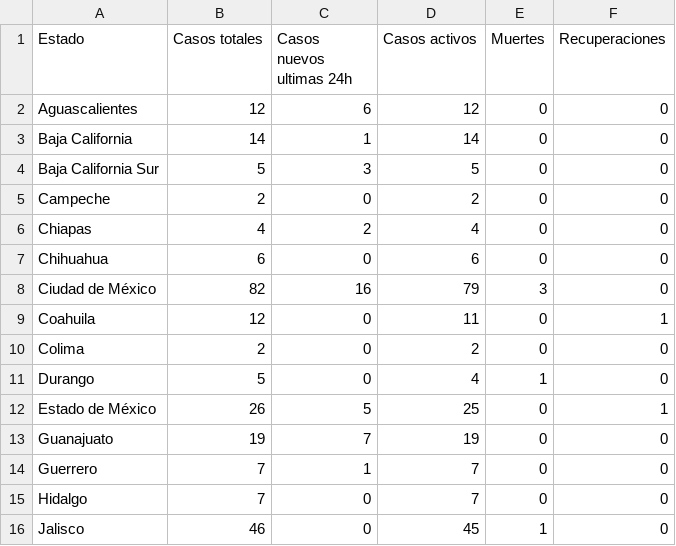
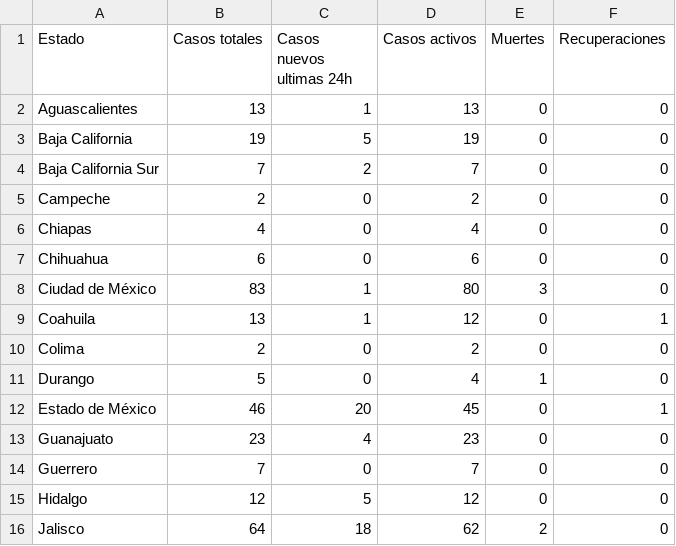
Before and after one commit to LeonardoCastro/COVID19-Mexico, a CSV file: data/estados_hoy.csv, drawn as a sheet; only a part is shown; the diff covers the shown part only.

Commit message:
Updated estados_hoy and updated_at to March 26

```diff
--- a/data/estados_hoy.csv
+++ b/data/estados_hoy.csv
@@ -1,16 +1,16 @@
 Estado,Casos totales,Casos nuevos ultimas 24h,Casos activos,Muertes,Recuperaciones
-Aguascalientes,12,6,12,0,0
-Baja California,14,1,14,0,0
-Baja California Sur,5,3,5,0,0
+Aguascalientes,13,1,13,0,0
+Baja California,19,5,19,0,0
+Baja California Sur,7,2,7,0,0
 Campeche,2,0,2,0,0
-Chiapas,4,2,4,0,0
+Chiapas,4,0,4,0,0
 Chihuahua,6,0,6,0,0
-Ciudad de México,82,16,79,3,0
-Coahuila,12,0,11,0,1
+Ciudad de México,83,1,80,3,0
+Coahuila,13,1,12,0,1
 Colima,2,0,2,0,0
 Durango,5,0,4,1,0
-Estado de México,26,5,25,0,1
-Guanajuato,19,7,19,0,0
-Guerrero,7,1,7,0,0
-Hidalgo,7,0,7,0,0
-Jalisco,46,0,45,1,0
+Estado de México,46,20,45,0,1
+Guanajuato,23,4,23,0,0
+Guerrero,7,0,7,0,0
+Hidalgo,12,5,12,0,0
+Jalisco,64,18,62,2,0
```
Also changed, not shown: 38 edited cells elsewhere in this file, 1 other file.
